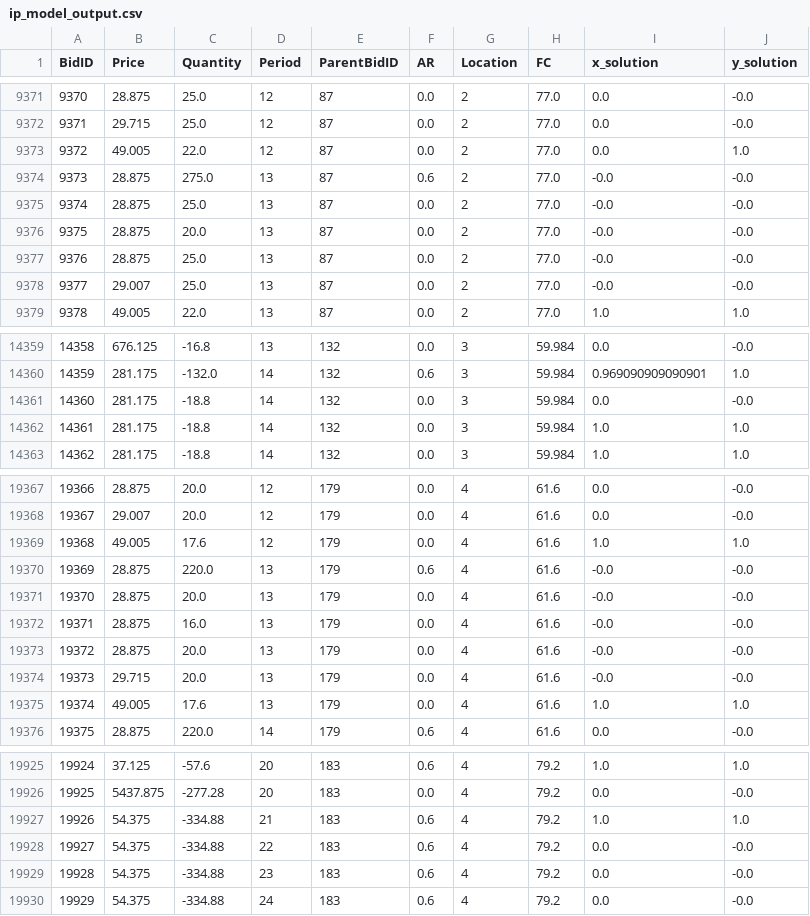
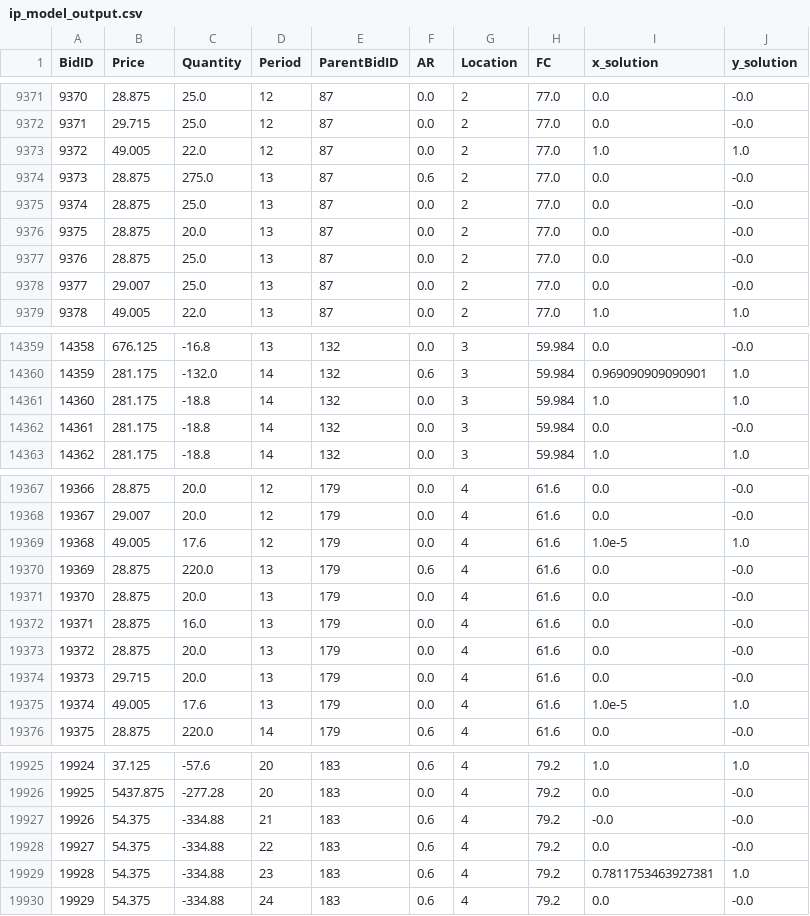
Before and after one commit to joakim-klemetsen/Final_Project_OR, a CSV file: output/ip_model_output.csv, drawn as a sheet; only a part is shown, gaps mark what is left out; the diff covers the shown part only.

```diff
--- a/output/ip_model_output.csv
+++ b/output/ip_model_output.csv
@@ -9372,8 +9372,8 @@ BidID,Price,Quantity,Period,ParentBidID,AR,Location,FC,x_solution,y_solution
 9371,29.715,25.0,12,87,0.0,2,77.0,0.0,-0.0
-9372,49.005,22.0,12,87,0.0,2,77.0,0.0,1.0
-9373,28.875,275.0,13,87,0.6,2,77.0,-0.0,-0.0
-9374,28.875,25.0,13,87,0.0,2,77.0,-0.0,-0.0
-9375,28.875,20.0,13,87,0.0,2,77.0,-0.0,-0.0
-9376,28.875,25.0,13,87,0.0,2,77.0,-0.0,-0.0
-9377,29.007,25.0,13,87,0.0,2,77.0,-0.0,-0.0
+9372,49.005,22.0,12,87,0.0,2,77.0,1.0,1.0
+9373,28.875,275.0,13,87,0.6,2,77.0,0.0,-0.0
+9374,28.875,25.0,13,87,0.0,2,77.0,0.0,-0.0
+9375,28.875,20.0,13,87,0.0,2,77.0,0.0,-0.0
+9376,28.875,25.0,13,87,0.0,2,77.0,0.0,-0.0
+9377,29.007,25.0,13,87,0.0,2,77.0,0.0,-0.0
 9378,49.005,22.0,13,87,0.0,2,77.0,1.0,1.0
@@ -14360,4 +14360,4 @@ BidID,Price,Quantity,Period,ParentBidID,AR,Location,FC,x_solution,y_solution
 14359,281.175,-132.0,14,132,0.6,3,59.984,0.969090909090901,1.0
-14360,281.175,-18.8,14,132,0.0,3,59.984,0.0,-0.0
-14361,281.175,-18.8,14,132,0.0,3,59.984,1.0,1.0
+14360,281.175,-18.8,14,132,0.0,3,59.984,1.0,1.0
+14361,281.175,-18.8,14,132,0.0,3,59.984,0.0,-0.0
 14362,281.175,-18.8,14,132,0.0,3,59.984,1.0,1.0
@@ -19368,9 +19368,9 @@ BidID,Price,Quantity,Period,ParentBidID,AR,Location,FC,x_solution,y_solution
 19367,29.007,20.0,12,179,0.0,4,61.6,0.0,-0.0
-19368,49.005,17.6,12,179,0.0,4,61.6,1.0,1.0
-19369,28.875,220.0,13,179,0.6,4,61.6,-0.0,-0.0
-19370,28.875,20.0,13,179,0.0,4,61.6,-0.0,-0.0
-19371,28.875,16.0,13,179,0.0,4,61.6,-0.0,-0.0
-19372,28.875,20.0,13,179,0.0,4,61.6,-0.0,-0.0
-19373,29.715,20.0,13,179,0.0,4,61.6,-0.0,-0.0
-19374,49.005,17.6,13,179,0.0,4,61.6,1.0,1.0
+19368,49.005,17.6,12,179,0.0,4,61.6,1.0e-5,1.0
+19369,28.875,220.0,13,179,0.6,4,61.6,0.0,-0.0
+19370,28.875,20.0,13,179,0.0,4,61.6,0.0,-0.0
+19371,28.875,16.0,13,179,0.0,4,61.6,0.0,-0.0
+19372,28.875,20.0,13,179,0.0,4,61.6,0.0,-0.0
+19373,29.715,20.0,13,179,0.0,4,61.6,0.0,-0.0
+19374,49.005,17.6,13,179,0.0,4,61.6,1.0e-5,1.0
 19375,28.875,220.0,14,179,0.6,4,61.6,0.0,-0.0
@@ -19926,5 +19926,5 @@ BidID,Price,Quantity,Period,ParentBidID,AR,Location,FC,x_solution,y_solution
 19925,5437.875,-277.28,20,183,0.0,4,79.2,0.0,-0.0
-19926,54.375,-334.88,21,183,0.6,4,79.2,1.0,1.0
+19926,54.375,-334.88,21,183,0.6,4,79.2,-0.0,-0.0
 19927,54.375,-334.88,22,183,0.6,4,79.2,0.0,-0.0
-19928,54.375,-334.88,23,183,0.6,4,79.2,0.0,-0.0
+19928,54.375,-334.88,23,183,0.6,4,79.2,0.7811753463927381,1.0
 19929,54.375,-334.88,24,183,0.6,4,79.2,0.0,-0.0
```
Also changed, not shown: 136 edited cells elsewhere in this file, output/base_model_output.csv, output/base_model_y_output.csv, 3 other files.
